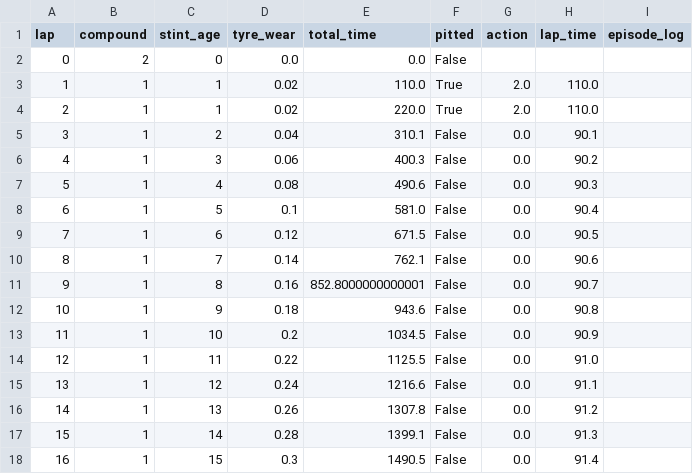
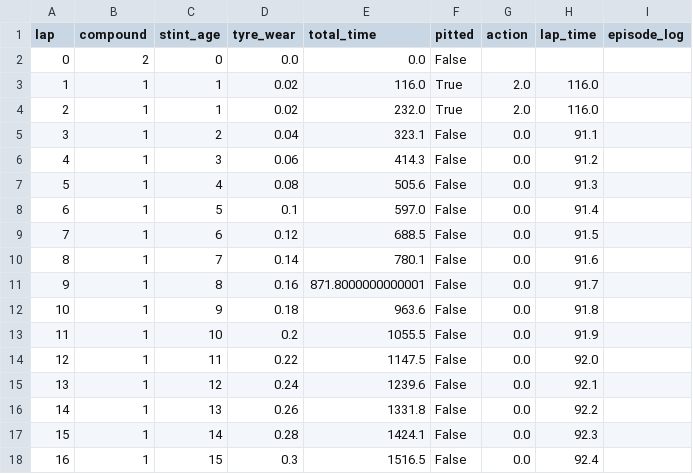
Before and after one commit to ghuckerby/f1-rl-strategy, a CSV file: f1_gym/deterministic/dqn_logs/race_log_Hard.csv, drawn as a sheet; only a part is shown; the diff covers the shown part only.

```diff
--- a/f1_gym/deterministic/dqn_logs/race_log_Hard.csv
+++ b/f1_gym/deterministic/dqn_logs/race_log_Hard.csv
@@ -2,17 +2,17 @@ lap,compound,stint_age,tyre_wear,total_time,pitted,action,lap_time,episode_log
 0,2,0,0.0,0.0,False,,,
-1,1,1,0.02,110.0,True,2.0,110.0,
-2,1,1,0.02,220.0,True,2.0,110.0,
-3,1,2,0.04,310.1,False,0.0,90.1,
-4,1,3,0.06,400.3,False,0.0,90.2,
-5,1,4,0.08,490.6,False,0.0,90.3,
-6,1,5,0.1,581.0,False,0.0,90.4,
-7,1,6,0.12,671.5,False,0.0,90.5,
-8,1,7,0.14,762.1,False,0.0,90.6,
-9,1,8,0.16,852.8000000000001,False,0.0,90.7,
-10,1,9,0.18,943.6,False,0.0,90.8,
-11,1,10,0.2,1034.5,False,0.0,90.9,
-12,1,11,0.22,1125.5,False,0.0,91.0,
-13,1,12,0.24,1216.6,False,0.0,91.1,
-14,1,13,0.26,1307.8,False,0.0,91.2,
-15,1,14,0.28,1399.1,False,0.0,91.3,
-16,1,15,0.3,1490.5,False,0.0,91.4,
+1,1,1,0.02,116.0,True,2.0,116.0,
+2,1,1,0.02,232.0,True,2.0,116.0,
+3,1,2,0.04,323.1,False,0.0,91.1,
+4,1,3,0.06,414.3,False,0.0,91.2,
+5,1,4,0.08,505.6,False,0.0,91.3,
+6,1,5,0.1,597.0,False,0.0,91.4,
+7,1,6,0.12,688.5,False,0.0,91.5,
+8,1,7,0.14,780.1,False,0.0,91.6,
+9,1,8,0.16,871.8000000000001,False,0.0,91.7,
+10,1,9,0.18,963.6,False,0.0,91.8,
+11,1,10,0.2,1055.5,False,0.0,91.9,
+12,1,11,0.22,1147.5,False,0.0,92.0,
+13,1,12,0.24,1239.6,False,0.0,92.1,
+14,1,13,0.26,1331.8,False,0.0,92.2,
+15,1,14,0.28,1424.1,False,0.0,92.3,
+16,1,15,0.3,1516.5,False,0.0,92.4,
```
Also changed, not shown: 69 edited cells elsewhere in this file, f1_gym/deterministic/dqn_logs/race_log_Medium.csv, f1_gym/deterministic/dqn_logs/race_log_Soft.csv, 10 other files.
